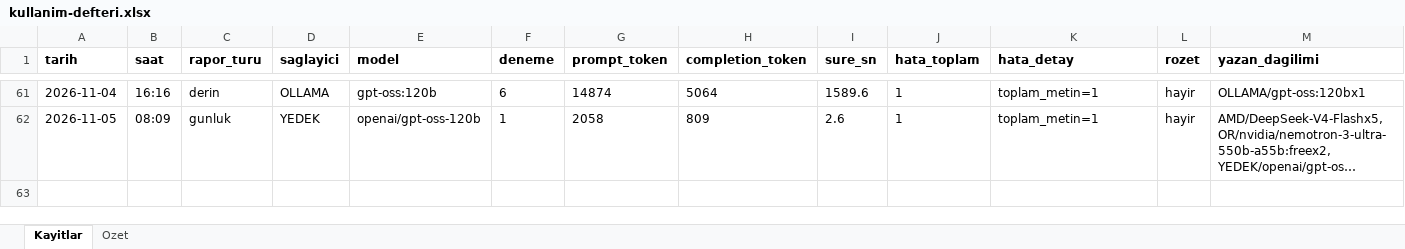
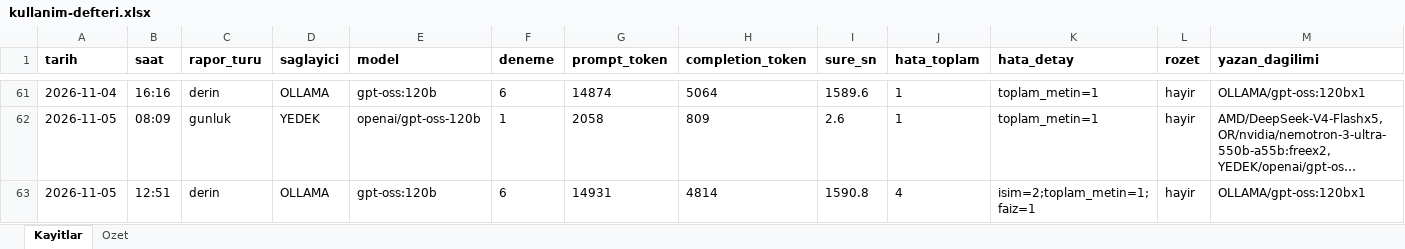
Before and after one commit to gunluk-raporlar/borsa-raporlari, an Excel workbook: data/kullanim-defteri.xlsx, sheet Kayitlar, drawn as a sheet; only a part is shown, gaps mark what is left out; long unchanged cells end in …; values as stored, in another font and other column widths than the file's, no borders; rows hold the shown columns only; the diff names each change by its address in the sheet, - before the commit and + after, or states it on an @@ line.

Commit message:
Derin analiz guncellemesi [CI Skip]

```diff
--- a/data/kullanim-defteri.xlsx (sheet Kayitlar)
+++ b/data/kullanim-defteri.xlsx (sheet Kayitlar)
+row 63: 2026-11-05 | 12:51 | derin | OLLAMA | gpt-oss:120b | 6 | 14931 | 4814 | 1590.8 | 4 | isim=2;toplam_metin=1;faiz=1 | hayir | OLLAMA/gpt-oss:120bx1
```
Also changed, not shown: sheet Ozet, 9 other files.
